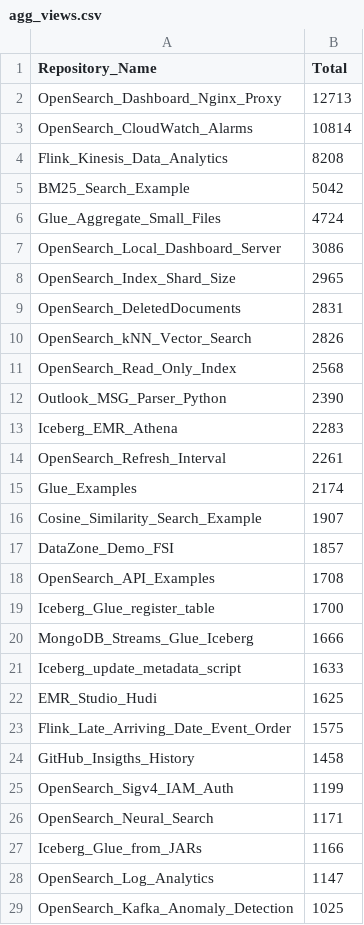
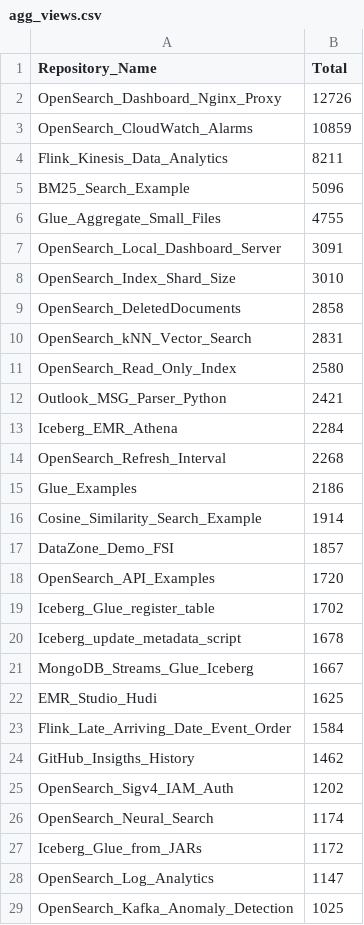
Before and after one commit to ev2900/GitHub_Insigths_History, a CSV file: Metric_Collection/Aggregated_Metric_Data/agg_views.csv, drawn as a sheet; only a part is shown; the diff covers the shown part only.

```diff
--- a/Metric_Collection/Aggregated_Metric_Data/agg_views.csv
+++ b/Metric_Collection/Aggregated_Metric_Data/agg_views.csv
@@ -1,28 +1,28 @@
 Repository_Name,Total
-OpenSearch_Dashboard_Nginx_Proxy,12713
-OpenSearch_CloudWatch_Alarms,10814
-Flink_Kinesis_Data_Analytics,8208
-BM25_Search_Example,5042
-Glue_Aggregate_Small_Files,4724
-OpenSearch_Local_Dashboard_Server,3086
-OpenSearch_Index_Shard_Size,2965
-OpenSearch_DeletedDocuments,2831
-OpenSearch_kNN_Vector_Search,2826
-OpenSearch_Read_Only_Index,2568
-Outlook_MSG_Parser_Python,2390
-Iceberg_EMR_Athena,2283
-OpenSearch_Refresh_Interval,2261
-Glue_Examples,2174
-Cosine_Similarity_Search_Example,1907
+OpenSearch_Dashboard_Nginx_Proxy,12726
+OpenSearch_CloudWatch_Alarms,10859
+Flink_Kinesis_Data_Analytics,8211
+BM25_Search_Example,5096
+Glue_Aggregate_Small_Files,4755
+OpenSearch_Local_Dashboard_Server,3091
+OpenSearch_Index_Shard_Size,3010
+OpenSearch_DeletedDocuments,2858
+OpenSearch_kNN_Vector_Search,2831
+OpenSearch_Read_Only_Index,2580
+Outlook_MSG_Parser_Python,2421
+Iceberg_EMR_Athena,2284
+OpenSearch_Refresh_Interval,2268
+Glue_Examples,2186
+Cosine_Similarity_Search_Example,1914
 DataZone_Demo_FSI,1857
-OpenSearch_API_Examples,1708
-Iceberg_Glue_register_table,1700
-MongoDB_Streams_Glue_Iceberg,1666
-Iceberg_update_metadata_script,1633
+OpenSearch_API_Examples,1720
+Iceberg_Glue_register_table,1702
+Iceberg_update_metadata_script,1678
+MongoDB_Streams_Glue_Iceberg,1667
 EMR_Studio_Hudi,1625
-Flink_Late_Arriving_Date_Event_Order,1575
-GitHub_Insigths_History,1458
-OpenSearch_Sigv4_IAM_Auth,1199
-OpenSearch_Neural_Search,1171
-Iceberg_Glue_from_JARs,1166
+Flink_Late_Arriving_Date_Event_Order,1584
+GitHub_Insigths_History,1462
+OpenSearch_Sigv4_IAM_Auth,1202
+OpenSearch_Neural_Search,1174
+Iceberg_Glue_from_JARs,1172
 OpenSearch_Log_Analytics,1147
```
Also changed, not shown: 5 added rows, 4 removed rows, 5 moved rows and 15 edited cells elsewhere in this file, Metric_Collection/Aggregated_Metric_Data/agg_unique_visits.csv, Metric_Collection/Metric_Data/unique_visits.csv, 2 other files.
